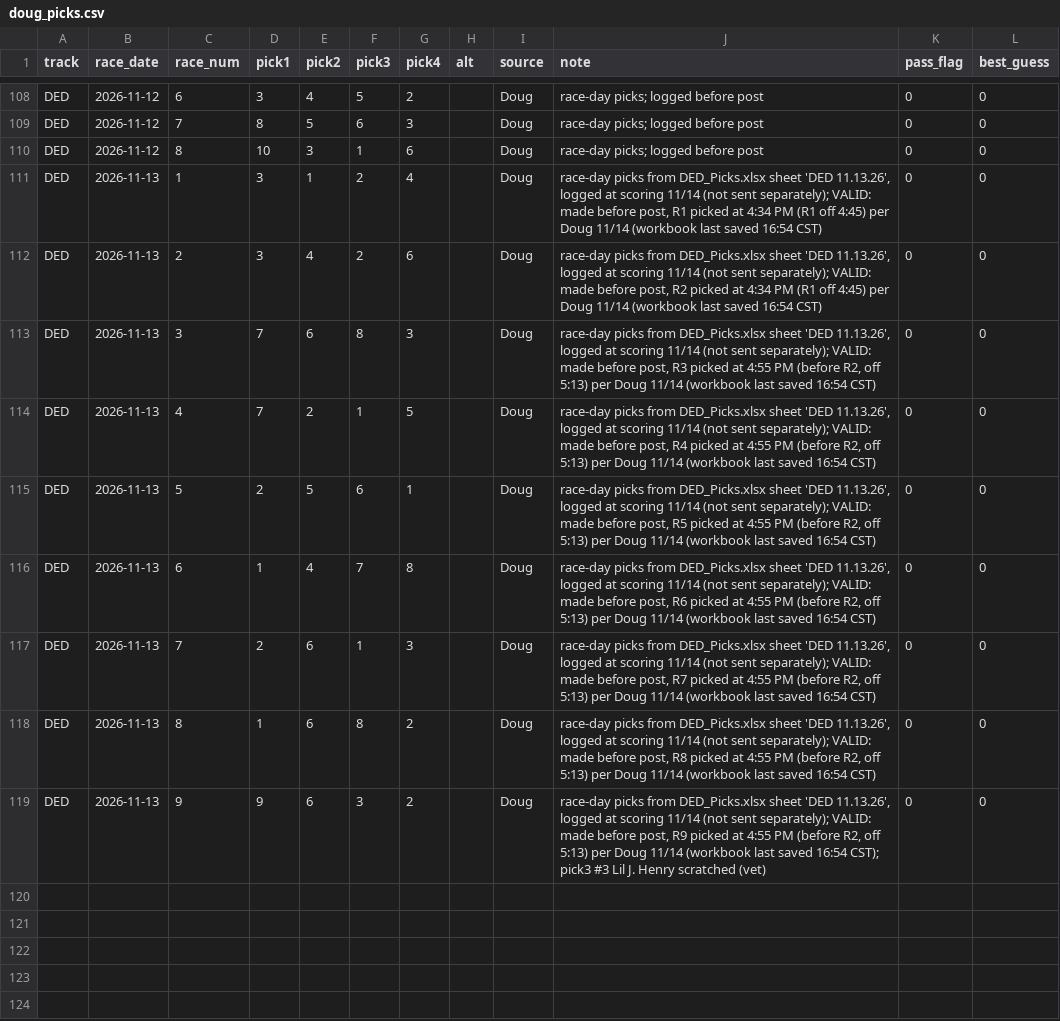
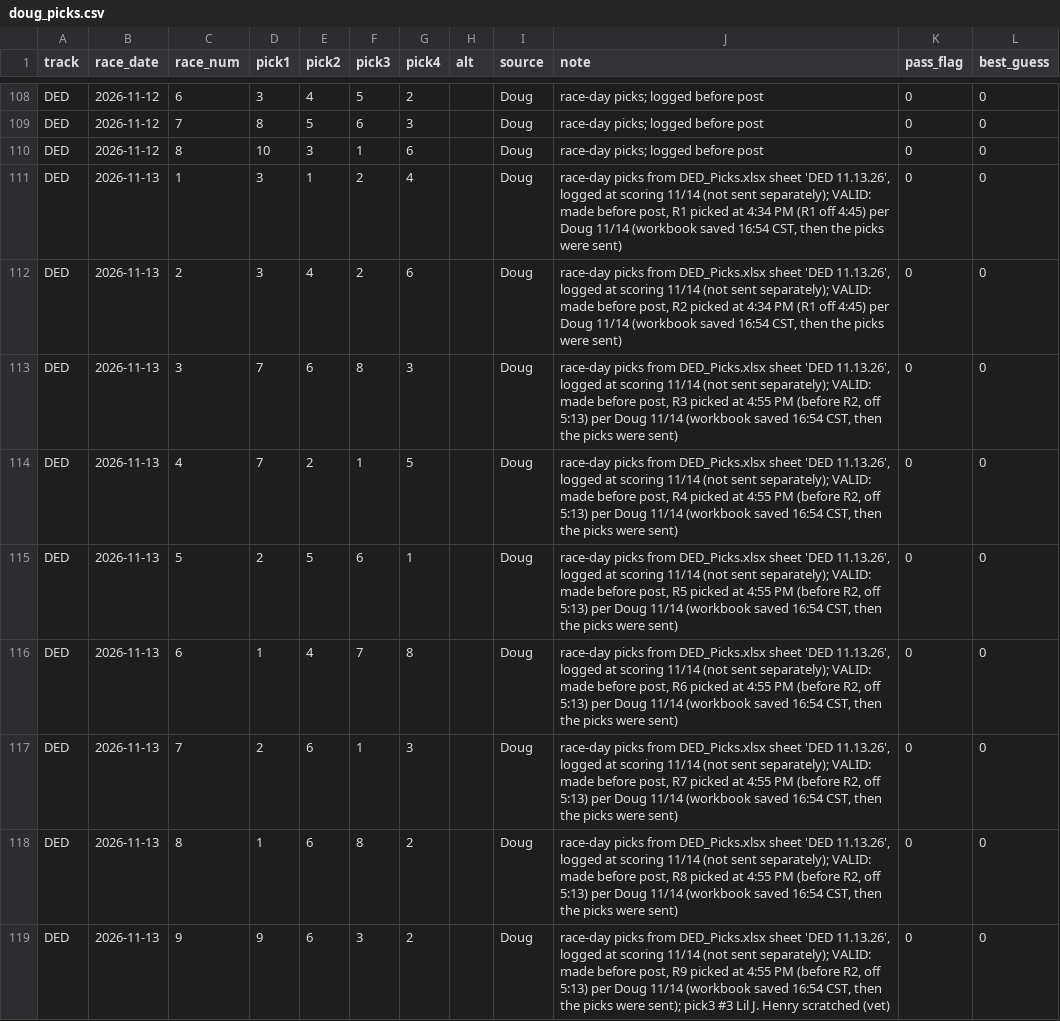
Before and after one commit to Authentic-66/benter-model_v2-data, a CSV file: scripts_dpv1/tracking/doug_picks.csv, drawn as a sheet; only a part is shown, gaps mark what is left out.

```diff
--- a/scripts_dpv1/tracking/doug_picks.csv
+++ b/scripts_dpv1/tracking/doug_picks.csv
@@ -110,10 +110,10 @@ DED,2026-11-12,7,8,5,6,3,,Doug,race-day picks; logged before post,0,0
 DED,2026-11-12,8,10,3,1,6,,Doug,race-day picks; logged before post,0,0
-DED,2026-11-13,1,3,1,2,4,,Doug,"race-day picks from DED_Picks.xlsx sheet 'DED 11.13.26', logged at scoring 11/14 (not sent separately); VALID: made before post, R1 picked at 4:34 PM (R1 off 4:45) per Doug 11/14 (workbook last saved 16:54 CST)",0,0
-DED,2026-11-13,2,3,4,2,6,,Doug,"race-day picks from DED_Picks.xlsx sheet 'DED 11.13.26', logged at scoring 11/14 (not sent separately); VALID: made before post, R2 picked at 4:34 PM (R1 off 4:45) per Doug 11/14 (workbook last saved 16:54 CST)",0,0
-DED,2026-11-13,3,7,6,8,3,,Doug,"race-day picks from DED_Picks.xlsx sheet 'DED 11.13.26', logged at scoring 11/14 (not sent separately); VALID: made before post, R3 picked at 4:55 PM (before R2, off 5:13) per Doug 11/14 (workbook last saved 16:54 CST)",0,0
-DED,2026-11-13,4,7,2,1,5,,Doug,"race-day picks from DED_Picks.xlsx sheet 'DED 11.13.26', logged at scoring 11/14 (not sent separately); VALID: made before post, R4 picked at 4:55 PM (before R2, off 5:13) per Doug 11/14 (workbook last saved 16:54 CST)",0,0
-DED,2026-11-13,5,2,5,6,1,,Doug,"race-day picks from DED_Picks.xlsx sheet 'DED 11.13.26', logged at scoring 11/14 (not sent separately); VALID: made before post, R5 picked at 4:55 PM (before R2, off 5:13) per Doug 11/14 (workbook last saved 16:54 CST)",0,0
-DED,2026-11-13,6,1,4,7,8,,Doug,"race-day picks from DED_Picks.xlsx sheet 'DED 11.13.26', logged at scoring 11/14 (not sent separately); VALID: made before post, R6 picked at 4:55 PM (before R2, off 5:13) per Doug 11/14 (workbook last saved 16:54 CST)",0,0
-DED,2026-11-13,7,2,6,1,3,,Doug,"race-day picks from DED_Picks.xlsx sheet 'DED 11.13.26', logged at scoring 11/14 (not sent separately); VALID: made before post, R7 picked at 4:55 PM (before R2, off 5:13) per Doug 11/14 (workbook last saved 16:54 CST)",0,0
-DED,2026-11-13,8,1,6,8,2,,Doug,"race-day picks from DED_Picks.xlsx sheet 'DED 11.13.26', logged at scoring 11/14 (not sent separately); VALID: made before post, R8 picked at 4:55 PM (before R2, off 5:13) per Doug 11/14 (workbook last saved 16:54 CST)",0,0
-DED,2026-11-13,9,9,6,3,2,,Doug,"race-day picks from DED_Picks.xlsx sheet 'DED 11.13.26', logged at scoring 11/14 (not sent separately); VALID: made before post, R9 picked at 4:55 PM (before R2, off 5:13) per Doug 11/14 (workbook last saved 16:54 CST); pick3 #3 Lil J. Henry scratched (vet)",0,0
+DED,2026-11-13,1,3,1,2,4,,Doug,"race-day picks from DED_Picks.xlsx sheet 'DED 11.13.26', logged at scoring 11/14 (not sent separately); VALID: made before post, R1 picked at 4:34 PM (R1 off 4:45) per Doug 11/14 (workbook saved 16:54 CST, then the picks were sent)",0,0
+DED,2026-11-13,2,3,4,2,6,,Doug,"race-day picks from DED_Picks.xlsx sheet 'DED 11.13.26', logged at scoring 11/14 (not sent separately); VALID: made before post, R2 picked at 4:34 PM (R1 off 4:45) per Doug 11/14 (workbook saved 16:54 CST, then the picks were sent)",0,0
+DED,2026-11-13,3,7,6,8,3,,Doug,"race-day picks from DED_Picks.xlsx sheet 'DED 11.13.26', logged at scoring 11/14 (not sent separately); VALID: made before post, R3 picked at 4:55 PM (before R2, off 5:13) per Doug 11/14 (workbook saved 16:54 CST, then the picks were sent)",0,0
+DED,2026-11-13,4,7,2,1,5,,Doug,"race-day picks from DED_Picks.xlsx sheet 'DED 11.13.26', logged at scoring 11/14 (not sent separately); VALID: made before post, R4 picked at 4:55 PM (before R2, off 5:13) per Doug 11/14 (workbook saved 16:54 CST, then the picks were sent)",0,0
+DED,2026-11-13,5,2,5,6,1,,Doug,"race-day picks from DED_Picks.xlsx sheet 'DED 11.13.26', logged at scoring 11/14 (not sent separately); VALID: made before post, R5 picked at 4:55 PM (before R2, off 5:13) per Doug 11/14 (workbook saved 16:54 CST, then the picks were sent)",0,0
+DED,2026-11-13,6,1,4,7,8,,Doug,"race-day picks from DED_Picks.xlsx sheet 'DED 11.13.26', logged at scoring 11/14 (not sent separately); VALID: made before post, R6 picked at 4:55 PM (before R2, off 5:13) per Doug 11/14 (workbook saved 16:54 CST, then the picks were sent)",0,0
+DED,2026-11-13,7,2,6,1,3,,Doug,"race-day picks from DED_Picks.xlsx sheet 'DED 11.13.26', logged at scoring 11/14 (not sent separately); VALID: made before post, R7 picked at 4:55 PM (before R2, off 5:13) per Doug 11/14 (workbook saved 16:54 CST, then the picks were sent)",0,0
+DED,2026-11-13,8,1,6,8,2,,Doug,"race-day picks from DED_Picks.xlsx sheet 'DED 11.13.26', logged at scoring 11/14 (not sent separately); VALID: made before post, R8 picked at 4:55 PM (before R2, off 5:13) per Doug 11/14 (workbook saved 16:54 CST, then the picks were sent)",0,0
+DED,2026-11-13,9,9,6,3,2,,Doug,"race-day picks from DED_Picks.xlsx sheet 'DED 11.13.26', logged at scoring 11/14 (not sent separately); VALID: made before post, R9 picked at 4:55 PM (before R2, off 5:13) per Doug 11/14 (workbook saved 16:54 CST, then the picks were sent); pick3 #3 Lil J. Henry scratched (vet)",0,0
```
Also changed, not shown: scripts_dpv1/name_aliases.csv, 1 other file.
